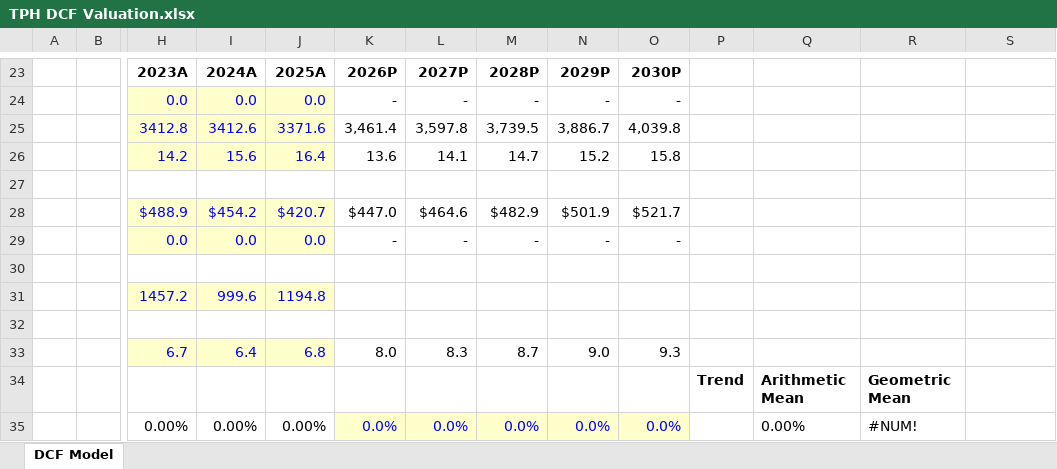
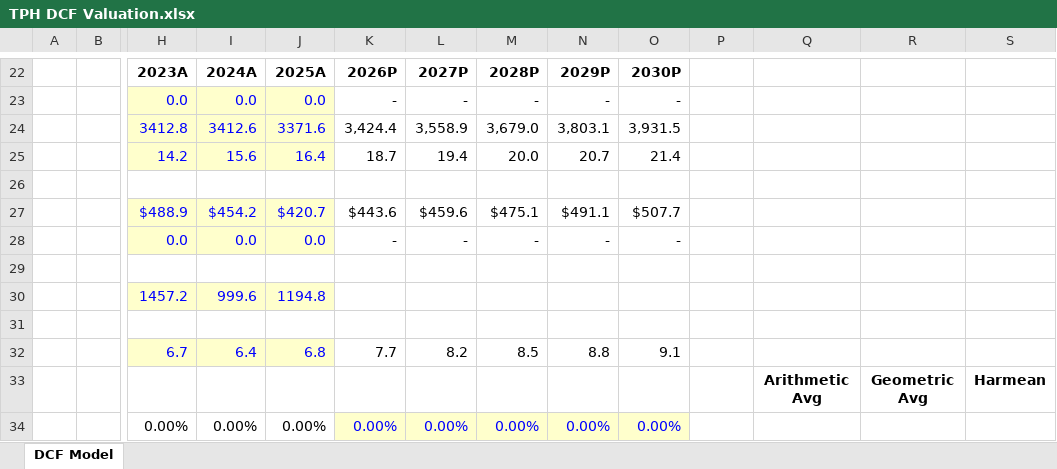
Before and after one commit to samuelheier/Analysis, an Excel workbook: TPH DCF Valuation.xlsx, sheet DCF Model, drawn as a sheet; only a part is shown, gaps mark what is left out; values as stored, in another font and other column widths than the file's, no borders; conditional formats not drawn; removed rows and columns are numbered as before the commit, all else as after; rows hold the shown columns only; the diff covers the shown part only; the diff names each change by its address in the sheet, - before the commit and + after, or states it on an @@ line.

Commit message:
Add files via upload

```diff
--- a/TPH DCF Valuation.xlsx (sheet DCF Model)
+++ b/TPH DCF Valuation.xlsx (sheet DCF Model)
-K24: 3,461.4
+K24: 3,424.4
-L24: 3,597.8
+L24: 3,558.9
-M24: 3,739.5
+M24: 3,679.0
-N24: 3,886.7
+N24: 3,803.1
-O24: 4,039.8
+O24: 3,931.5
-K25: 13.6
+K25: 18.7
-L25: 14.1
+L25: 19.4
-M25: 14.7
+M25: 20.0
-N25: 15.2
+N25: 20.7
-O25: 15.8
+O25: 21.4
-K27: $447.0
+K27: $443.6
-L27: $464.6
+L27: $459.6
-M27: $482.9
+M27: $475.1
-N27: $501.9
+N27: $491.1
-O27: $521.7
+O27: $507.7
-K32: 8.0
+K32: 7.7
-L32: 8.3
+L32: 8.2
-M32: 8.7
+M32: 8.5
-N32: 9.0
+N32: 8.8
-O32: 9.3
+O32: 9.1
-row 34:  |  |  |  |  |  |  |  |  |  | Trend | Arithmetic Mean | Geometric Mean
+row 33:  |  |  |  |  |  |  |  |  |  |  | Arithmetic Avg | Geometric Avg | Harmean
-K34: 0.0%
+K34: 0.00%
-L34: 0.0%
+L34: 0.00%
-M34: 0.0%
+M34: 0.00%
-N34: 0.0%
+N34: 0.00%
-O34: 0.0%
+O34: 0.00%
-Q34: 0.00%
+Q34: (empty)
-R34: #NUM!
+R34: (empty)
```
Also changed, not shown: 5 added rows, 14 removed rows, 114 edited cells and cell formats elsewhere in this sheet, formulas that keep their value.
